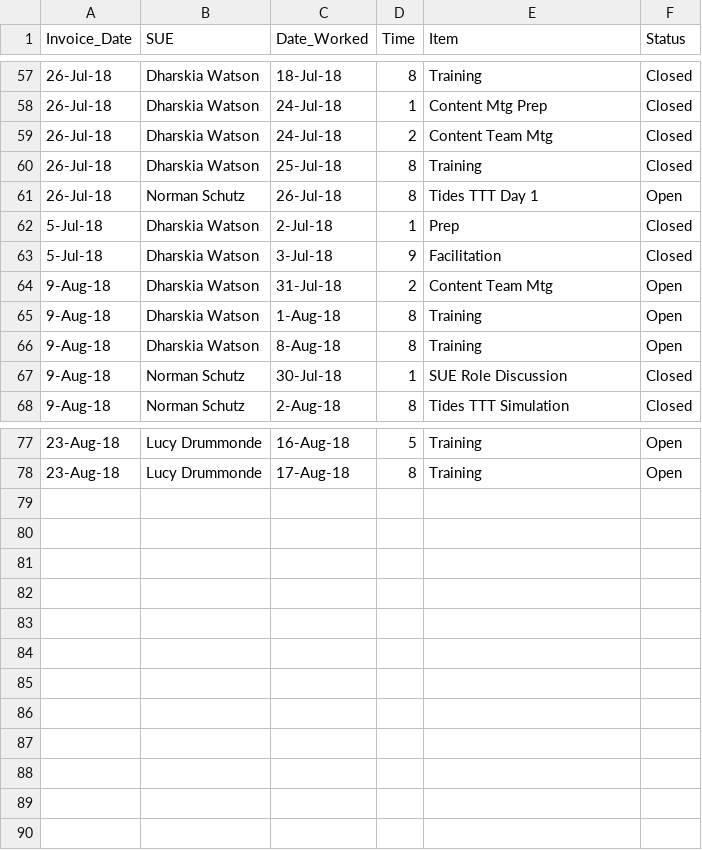
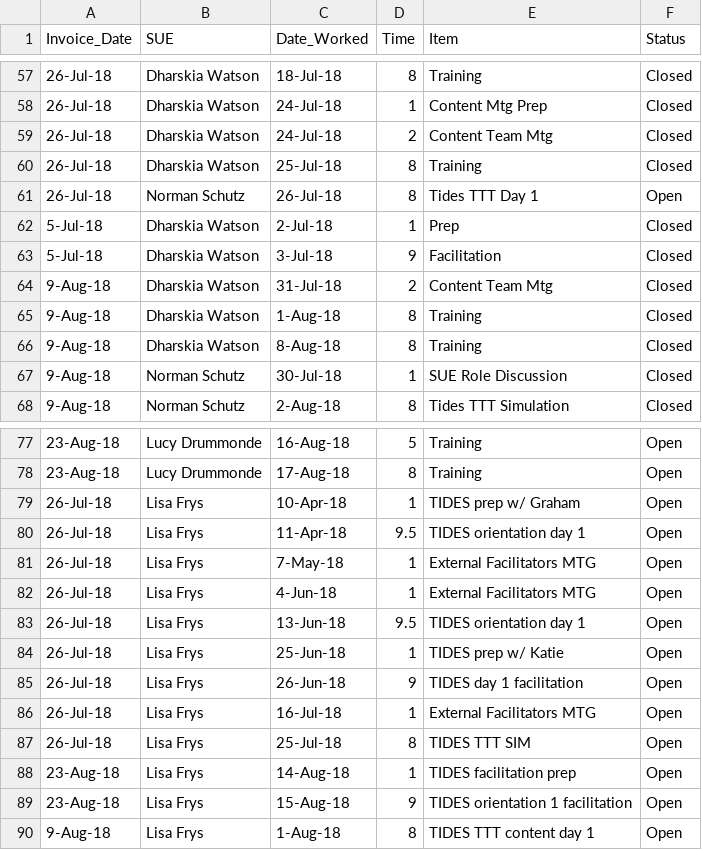
Before and after one commit to AhmadMobin/SUE_TIDES, a CSV file: SUE_Invoices.csv, drawn as a sheet; only a part is shown, gaps mark what is left out.

Commit message:
Aug 23 2018 update

```diff
--- a/SUE_Invoices.csv
+++ b/SUE_Invoices.csv
@@ -63,5 +63,5 @@ Invoice_Date,SUE,Date_Worked,Time,Item,Status
 5-Jul-18,Dharskia Watson,3-Jul-18,9,Facilitation,Closed
-9-Aug-18,Dharskia Watson,31-Jul-18,2,Content Team Mtg,Open
-9-Aug-18,Dharskia Watson,1-Aug-18,8,Training,Open
-9-Aug-18,Dharskia Watson,8-Aug-18,8,Training,Open
+9-Aug-18,Dharskia Watson,31-Jul-18,2,Content Team Mtg,Closed
+9-Aug-18,Dharskia Watson,1-Aug-18,8,Training,Closed
+9-Aug-18,Dharskia Watson,8-Aug-18,8,Training,Closed
 9-Aug-18,Norman Schutz,30-Jul-18,1,SUE Role Discussion,Closed
@@ -78 +78,13 @@ Invoice_Date,SUE,Date_Worked,Time,Item,Status
 23-Aug-18,Lucy Drummonde,17-Aug-18,8,Training,Open
+26-Jul-18,Lisa Frys,10-Apr-18,1,TIDES prep w/ Graham,Open
+26-Jul-18,Lisa Frys,11-Apr-18,9.5,TIDES orientation day 1,Open
+26-Jul-18,Lisa Frys,7-May-18,1,External Facilitators MTG,Open
+26-Jul-18,Lisa Frys,4-Jun-18,1,External Facilitators MTG,Open
+26-Jul-18,Lisa Frys,13-Jun-18,9.5,TIDES orientation day 1,Open
+26-Jul-18,Lisa Frys,25-Jun-18,1,TIDES prep w/ Katie,Open
+26-Jul-18,Lisa Frys,26-Jun-18,9,TIDES day 1 facilitation,Open
+26-Jul-18,Lisa Frys,16-Jul-18,1,External Facilitators MTG,Open
+26-Jul-18,Lisa Frys,25-Jul-18,8,TIDES TTT SIM,Open
+23-Aug-18,Lisa Frys,14-Aug-18,1,TIDES facilitation prep,Open
+23-Aug-18,Lisa Frys,15-Aug-18,9,TIDES orientation 1 facilitation,Open
+9-Aug-18,Lisa Frys,1-Aug-18,8,TIDES TTT content day 1,Open
```
